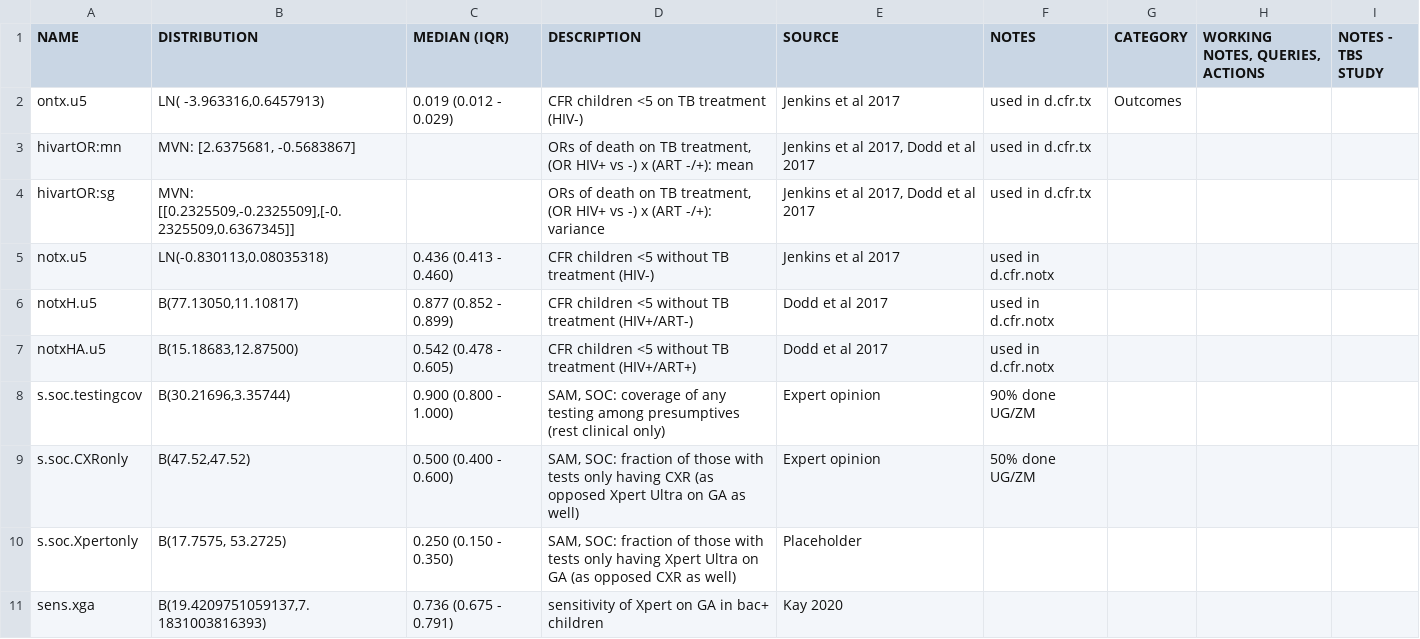
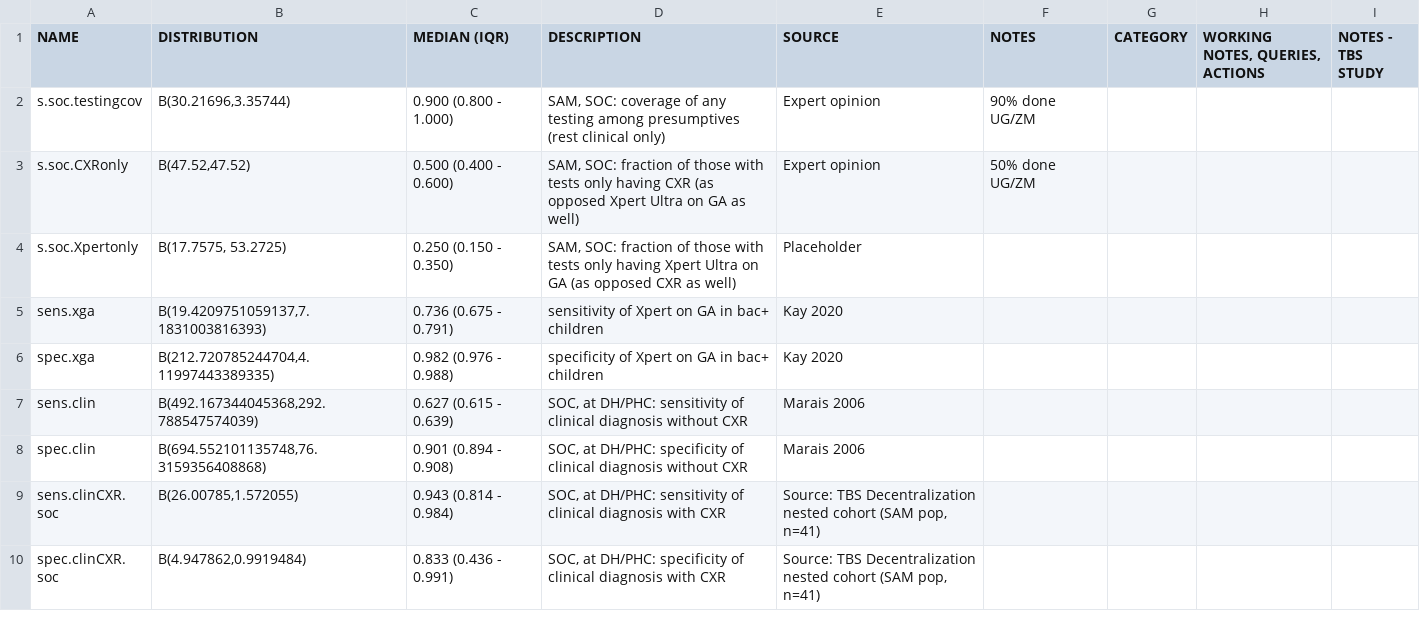
Before and after one commit to petedodd/TBSsam, a CSV file: data/SAMparameters.csv, drawn as a sheet; only a part is shown; the shorter side is filled out with more unchanged rows; the diff names each change by its address in the sheet, - before the commit and + after, or states it on an @@ line.

```diff
--- a/data/SAMparameters.csv
+++ b/data/SAMparameters.csv
-row 2: ontx.u5 | LN( -3.963316,0.6457913) | 0.019 (0.012 - 0.029) | CFR children <5 on TB treatment (HIV-) | Jenkins et al 2017 | used in d.cfr.tx | Outcomes
-row 3: hivartOR:mn | MVN: [2.6375681, -0.5683867] |  | ORs of death on TB treatment, (OR HIV+ vs -) x (ART -/+): mean | Jenkins et al 2017, Dodd et al 2017 | used in d.cfr.tx
-row 4: hivartOR:sg | MVN: [[0.2325509,-0.2325509],[-0.2325509,0.6367345]] |  | ORs of death on TB treatment, (OR HIV+ vs -) x (ART -/+): variance | Jenkins et al 2017, Dodd et al 2017 | used in d.cfr.tx
-row 5: notx.u5 | LN(-0.830113,0.08035318) | 0.436 (0.413 - 0.460) | CFR children <5 without TB treatment (HIV-) | Jenkins et al 2017 | used in d.cfr.notx
-row 6: notxH.u5 | B(77.13050,11.10817) | 0.877 (0.852 - 0.899) | CFR children <5 without TB treatment (HIV+/ART-) | Dodd et al 2017 | used in d.cfr.notx
-row 7: notxHA.u5 | B(15.18683,12.87500) | 0.542 (0.478 - 0.605) | CFR children <5 without TB treatment (HIV+/ART+) | Dodd et al 2017 | used in d.cfr.notx
```
Also changed, not shown: data/ICERtable.csv, data/TBchk.csv, 20 other files.
